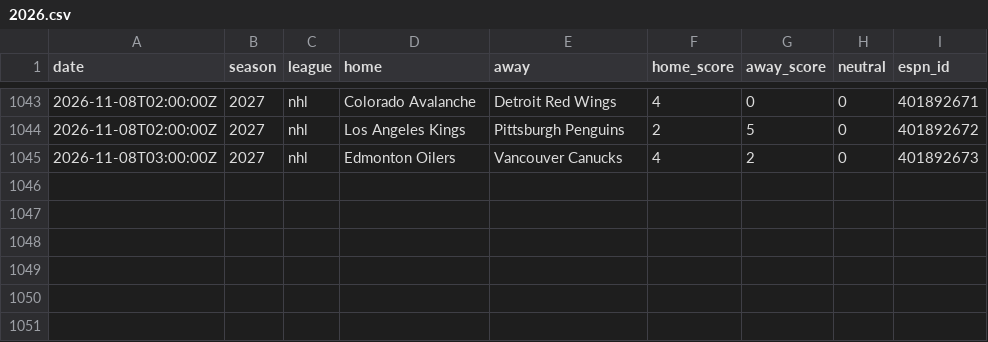
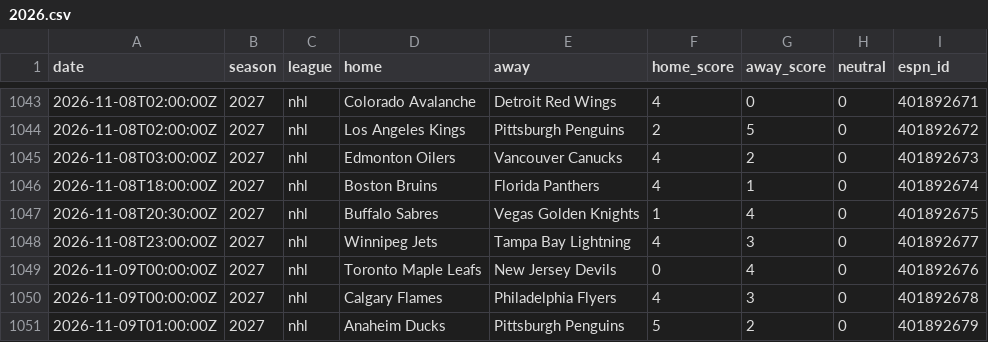
Before and after one commit to AdrianShah/C-Sports-Predictor, a CSV file: history/nhl/2026.csv, drawn as a sheet; only a part is shown, gaps mark what is left out; the diff names each change by its address in the sheet, - before the commit and + after, or states it on an @@ line.

```diff
--- a/history/nhl/2026.csv
+++ b/history/nhl/2026.csv
+row 1046: 2026-11-08T18:00:00Z | 2027 | nhl | Boston Bruins | Florida Panthers | 4 | 1 | 0 | 401892674
+row 1047: 2026-11-08T20:30:00Z | 2027 | nhl | Buffalo Sabres | Vegas Golden Knights | 1 | 4 | 0 | 401892675
+row 1048: 2026-11-08T23:00:00Z | 2027 | nhl | Winnipeg Jets | Tampa Bay Lightning | 4 | 3 | 0 | 401892677
+row 1049: 2026-11-09T00:00:00Z | 2027 | nhl | Toronto Maple Leafs | New Jersey Devils | 0 | 4 | 0 | 401892676
+row 1050: 2026-11-09T00:00:00Z | 2027 | nhl | Calgary Flames | Philadelphia Flyers | 4 | 3 | 0 | 401892678
+row 1051: 2026-11-09T01:00:00Z | 2027 | nhl | Anaheim Ducks | Pittsburgh Penguins | 5 | 2 | 0 | 401892679
```
Also changed, not shown: history/nba/2026.csv, 1 other file.
